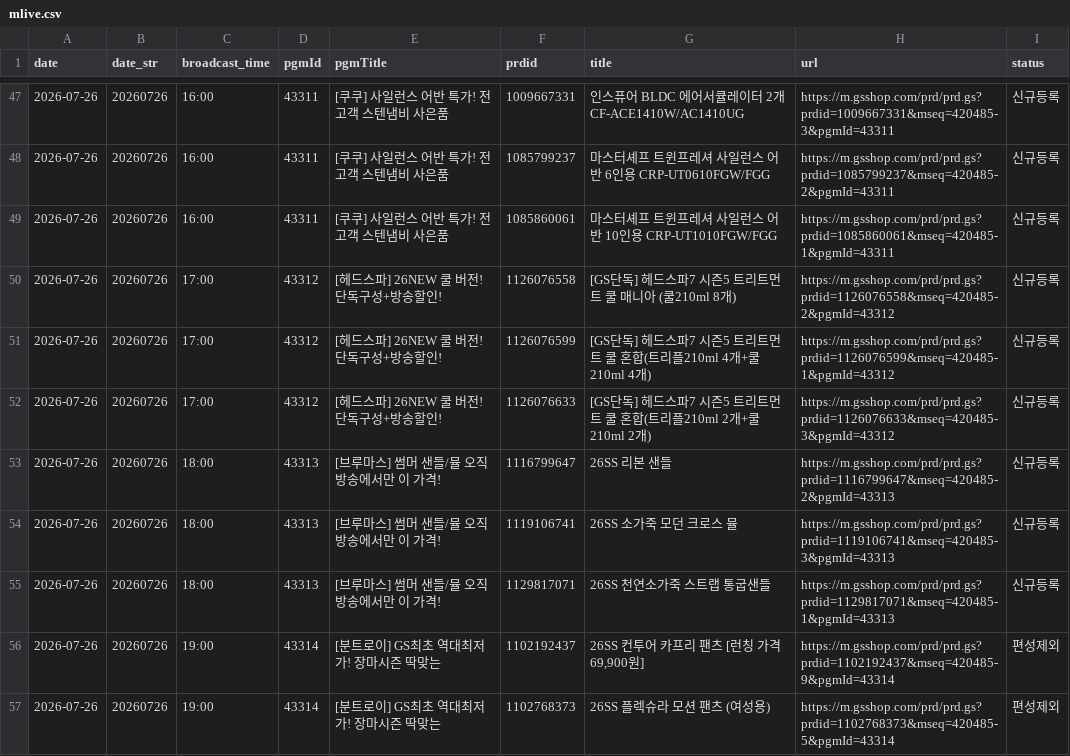
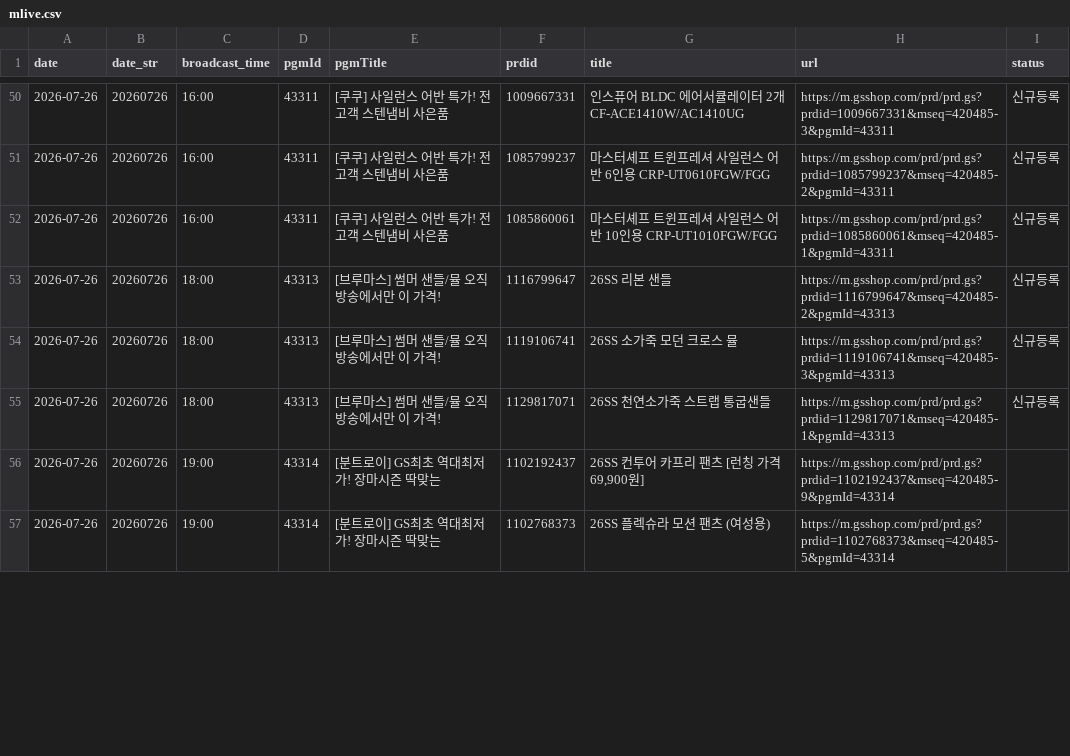
Before and after one commit to poodingcake-hue/GSMOBILE, a CSV file: data/mlive.csv, drawn as a sheet; only a part is shown, gaps mark what is left out; the diff covers the shown part only.

```diff
--- a/data/mlive.csv
+++ b/data/mlive.csv
@@ -49,5 +52,2 @@
 2026-07-26,20260726,16:00,43311,[쿠쿠] 사일런스 어반 특가! 전고객 스텐냄비 사은품,1085860061,마스터셰프 트윈프레셔 사일런스 어반 10인용 CRP-UT1010FGW/FGG,https://m.gsshop.com/prd/prd.gs?prdid=1085860061&mseq=420485-1&pgmId=43311,신규등록
-2026-07-26,20260726,17:00,43312,[헤드스파] 26NEW 쿨 버전! 단독구성+방송할인!,1126076558,[GS단독] 헤드스파7 시즌5 트리트먼트 쿨 매니아 (쿨210ml 8개),https://m.gsshop.com/prd/prd.gs?prdid=1126076558&mseq=420485-2&pgmId=43312,신규등록
-2026-07-26,20260726,17:00,43312,[헤드스파] 26NEW 쿨 버전! 단독구성+방송할인!,1126076599,[GS단독] 헤드스파7 시즌5 트리트먼트 쿨 혼합(트리플210ml 4개+쿨210ml 4개),https://m.gsshop.com/prd/prd.gs?prdid=1126076599&mseq=420485-1&pgmId=43312,신규등록
-2026-07-26,20260726,17:00,43312,[헤드스파] 26NEW 쿨 버전! 단독구성+방송할인!,1126076633,[GS단독] 헤드스파7 시즌5 트리트먼트 쿨 혼합(트리플210ml 2개+쿨210ml 2개),https://m.gsshop.com/prd/prd.gs?prdid=1126076633&mseq=420485-3&pgmId=43312,신규등록
 2026-07-26,20260726,18:00,43313,[브루마스] 썸머 샌들/뮬 오직 방송에서만 이 가격!,1116799647,26SS 리본 샌들,https://m.gsshop.com/prd/prd.gs?prdid=1116799647&mseq=420485-2&pgmId=43313,신규등록
@@ -55,3 +55,3 @@
 2026-07-26,20260726,18:00,43313,[브루마스] 썸머 샌들/뮬 오직 방송에서만 이 가격!,1129817071,26SS 천연소가죽 스트랩 통굽샌들,https://m.gsshop.com/prd/prd.gs?prdid=1129817071&mseq=420485-1&pgmId=43313,신규등록
-2026-07-26,20260726,19:00,43314,[분트로이] GS최초 역대최저가! 장마시즌 딱맞는,1102192437,"26SS 컨투어 카프리 팬츠 [런칭 가격69,900원]",https://m.gsshop.com/prd/prd.gs?prdid=1102192437&mseq=420485-9&pgmId=43314,편성제외
-2026-07-26,20260726,19:00,43314,[분트로이] GS최초 역대최저가! 장마시즌 딱맞는,1102768373,26SS 플렉슈라 모션 팬츠 (여성용),https://m.gsshop.com/prd/prd.gs?prdid=1102768373&mseq=420485-5&pgmId=43314,편성제외
+2026-07-26,20260726,19:00,43314,[분트로이] GS최초 역대최저가! 장마시즌 딱맞는,1102192437,"26SS 컨투어 카프리 팬츠 [런칭 가격69,900원]",https://m.gsshop.com/prd/prd.gs?prdid=1102192437&mseq=420485-9&pgmId=43314,
+2026-07-26,20260726,19:00,43314,[분트로이] GS최초 역대최저가! 장마시즌 딱맞는,1102768373,26SS 플렉슈라 모션 팬츠 (여성용),https://m.gsshop.com/prd/prd.gs?prdid=1102768373&mseq=420485-5&pgmId=43314,
```
Also changed, not shown: 3 added rows and 134 edited cells elsewhere in this file.
